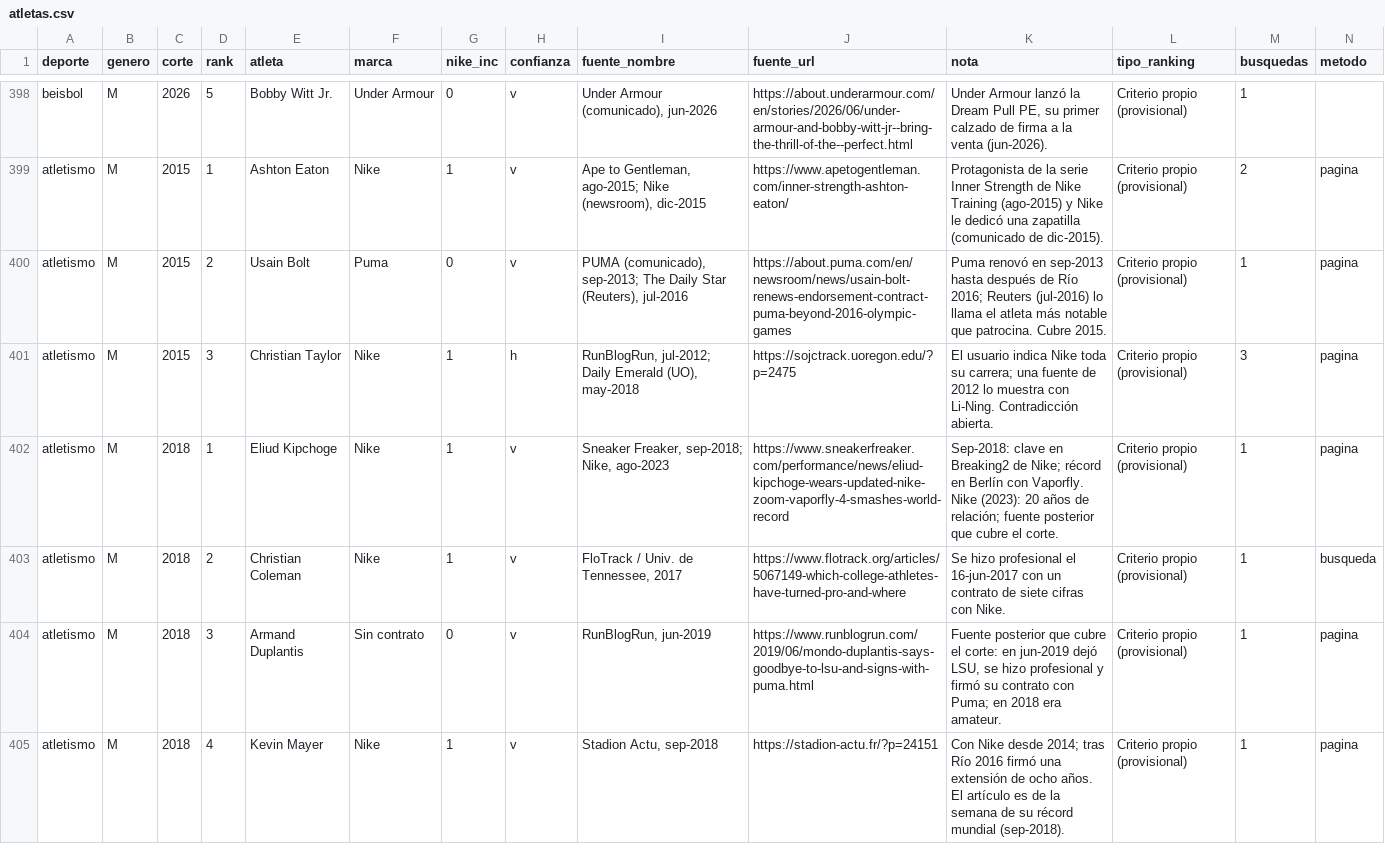
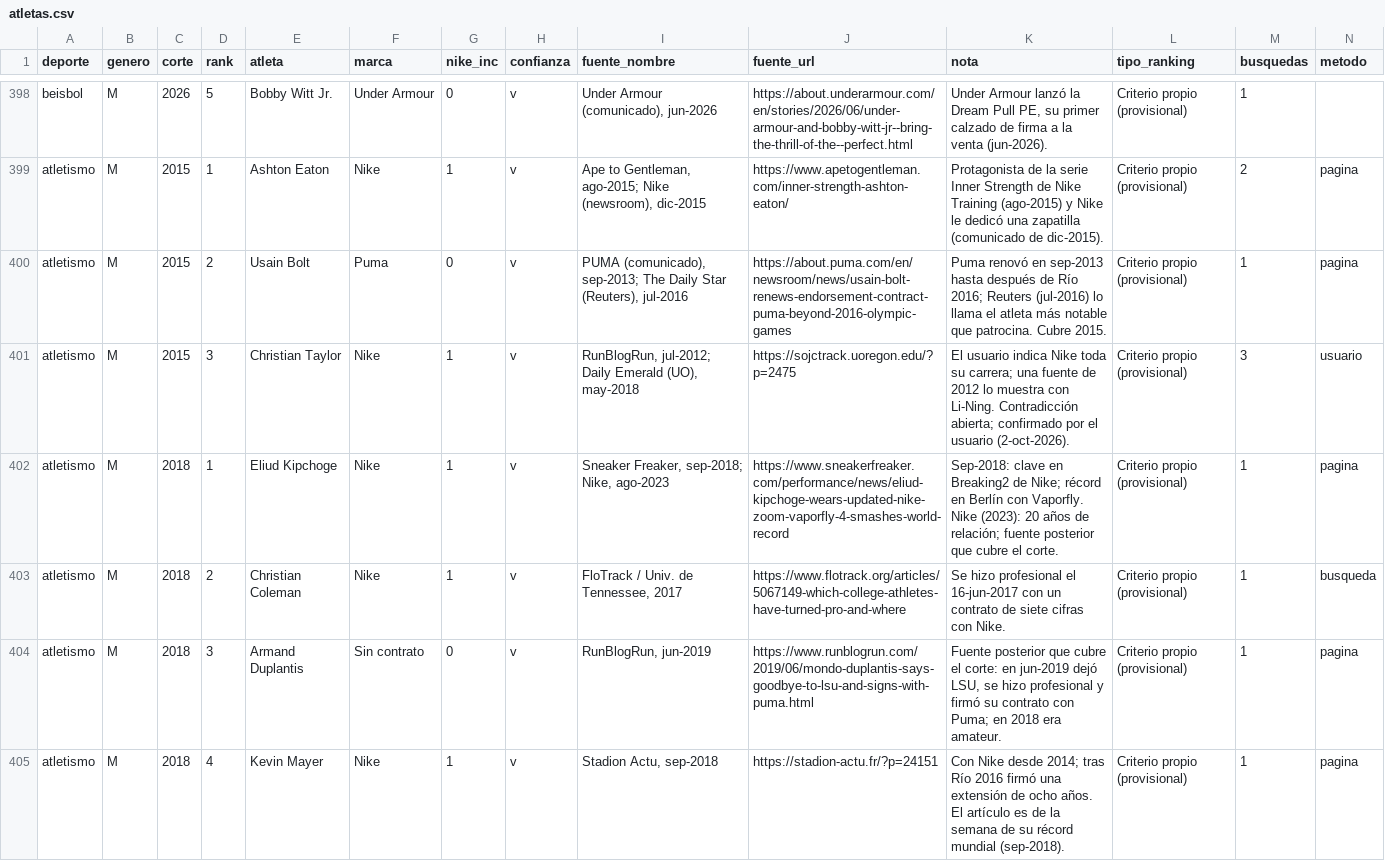
Before and after one commit to charlieeai/fiscalai, a CSV file: nike-atletas/data/atletas.csv, drawn as a sheet; only a part is shown, gaps mark what is left out; the diff covers the shown part only.

```diff
--- a/nike-atletas/data/atletas.csv
+++ b/nike-atletas/data/atletas.csv
@@ -400,3 +400,3 @@
 "atletismo","M","2015","2","Usain Bolt","Puma","0","v","PUMA (comunicado), sep-2013; The Daily Star (Reuters), jul-2016","https://about.puma.com/en/newsroom/news/usain-bolt-renews-endorsement-contract-puma-beyond-2016-olympic-games","Puma renovó en sep-2013 hasta después de Río 2016; Reuters (jul-2016) lo llama el atleta más notable que patrocina. Cubre 2015.","Criterio propio (provisional)","1","pagina"
-"atletismo","M","2015","3","Christian Taylor","Nike","1","h","RunBlogRun, jul-2012; Daily Emerald (UO), may-2018","https://sojctrack.uoregon.edu/?p=2475","El usuario indica Nike toda su carrera; una fuente de 2012 lo muestra con Li-Ning. Contradicción abierta.","Criterio propio (provisional)","3","pagina"
+"atletismo","M","2015","3","Christian Taylor","Nike","1","v","RunBlogRun, jul-2012; Daily Emerald (UO), may-2018","https://sojctrack.uoregon.edu/?p=2475","El usuario indica Nike toda su carrera; una fuente de 2012 lo muestra con Li-Ning. Contradicción abierta; confirmado por el usuario (2-oct-2026).","Criterio propio (provisional)","3","usuario"
 "atletismo","M","2018","1","Eliud Kipchoge","Nike","1","v","Sneaker Freaker, sep-2018; Nike, ago-2023","https://www.sneakerfreaker.com/performance/news/eliud-kipchoge-wears-updated-nike-zoom-vaporfly-4-smashes-world-record","Sep-2018: clave en Breaking2 de Nike; récord en Berlín con Vaporfly. Nike (2023): 20 años de relación; fuente posterior que cubre el corte.","Criterio propio (provisional)","1","pagina"
```
Also changed, not shown: 159 edited cells elsewhere in this file, nike-atletas/data/marcas.csv, 4 other files.
